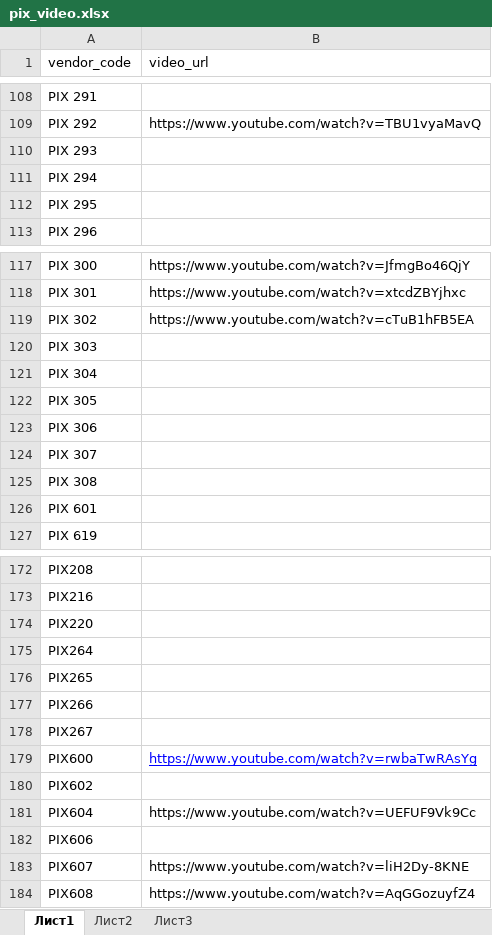
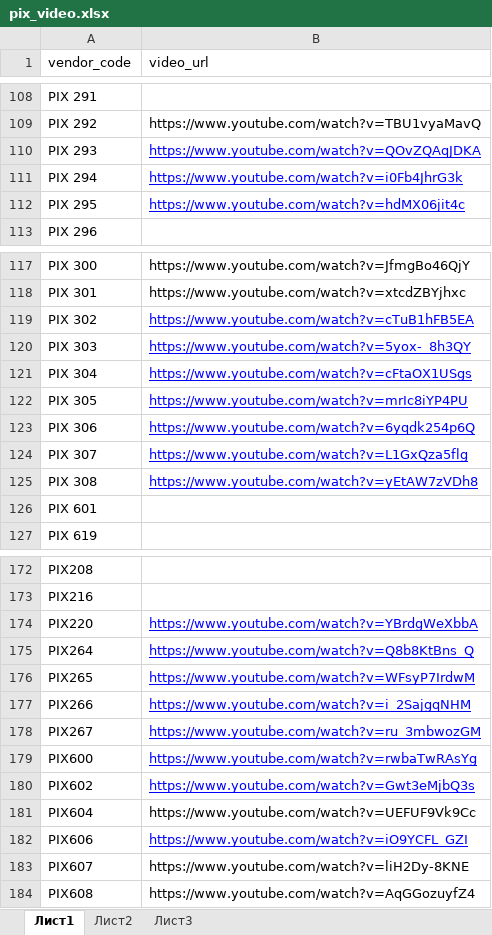
Before and after one commit to kkvvnn/bau, an Excel workbook: storage/app/import/pixmosaic-video/pix_video.xlsx, sheet Лист1, drawn as a sheet; only a part is shown, gaps mark what is left out; values as stored, in another font and other column widths than the file's, no borders; the diff covers the shown part only; the diff names each change by its address in the sheet, - before the commit and + after, or states it on an @@ line.

```diff
--- a/storage/app/import/pixmosaic-video/pix_video.xlsx (sheet Лист1)
+++ b/storage/app/import/pixmosaic-video/pix_video.xlsx (sheet Лист1)
-B110 (video_url): (empty)
+B110 (video_url): https://www.youtube.com/watch?v=QOvZQAqJDKA
-B111 (video_url): (empty)
+B111 (video_url): https://www.youtube.com/watch?v=i0Fb4JhrG3k
-B112 (video_url): (empty)
+B112 (video_url): https://www.youtube.com/watch?v=hdMX06jit4c
@@ B119 underline: off → on, text colour: black → #0000FF @@
-B120 (video_url): (empty)
+B120 (video_url): https://www.youtube.com/watch?v=5yox-_8h3QY
-B121 (video_url): (empty)
+B121 (video_url): https://www.youtube.com/watch?v=cFtaOX1USgs
-B122 (video_url): (empty)
+B122 (video_url): https://www.youtube.com/watch?v=mrIc8iYP4PU
-B123 (video_url): (empty)
+B123 (video_url): https://www.youtube.com/watch?v=6yqdk254p6Q
-B124 (video_url): (empty)
+B124 (video_url): https://www.youtube.com/watch?v=L1GxQza5flg
-B125 (video_url): (empty)
+B125 (video_url): https://www.youtube.com/watch?v=yEtAW7zVDh8
-B174 (video_url): (empty)
+B174 (video_url): https://www.youtube.com/watch?v=YBrdgWeXbbA
-B175 (video_url): (empty)
+B175 (video_url): https://www.youtube.com/watch?v=Q8b8KtBns_Q
-B176 (video_url): (empty)
+B176 (video_url): https://www.youtube.com/watch?v=WFsyP7IrdwM
-B177 (video_url): (empty)
+B177 (video_url): https://www.youtube.com/watch?v=i_2SajgqNHM
-B178 (video_url): (empty)
+B178 (video_url): https://www.youtube.com/watch?v=ru_3mbwozGM
-B180 (video_url): (empty)
+B180 (video_url): https://www.youtube.com/watch?v=Gwt3eMjbQ3s
-B182 (video_url): (empty)
+B182 (video_url): https://www.youtube.com/watch?v=iO9YCFL_GZI
```
Also changed, not shown: 56 edited cells and cell formats elsewhere in this sheet, 4 other files.
